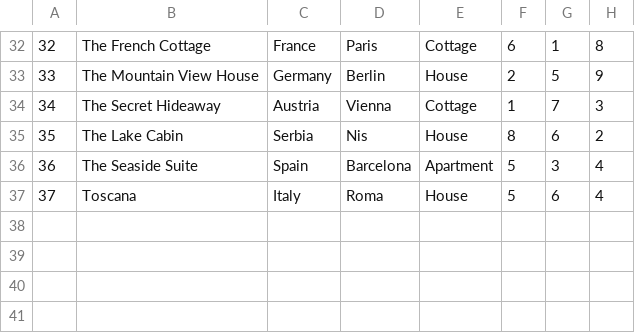
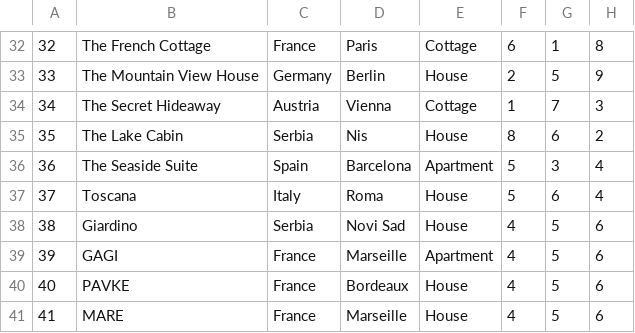
Before and after one commit to pavke02/booking-projekat, a CSV file: SIMS Booking/Resources/Data/accommodations.csv, drawn as a sheet; only a part is shown, gaps mark what is left out; the diff names each change by its address in the sheet, - before the commit and + after, or states it on an @@ line.

Commit message:
implemented accommodation displaying, observer class,

```diff
--- a/SIMS Booking/Resources/Data/accommodations.csv
+++ b/SIMS Booking/Resources/Data/accommodations.csv
+row 38: 38 | Giardino | Serbia | Novi Sad | House | 4 | 5 | 6
+row 39: 39 | GAGI | France | Marseille | Apartment | 4 | 5 | 6
+row 40: 40 | PAVKE | France | Bordeaux | House | 4 | 5 | 6
+row 41: 41 | MARE | France | Marseille | House | 4 | 5 | 6
```
Also changed, not shown: 13 other files.
